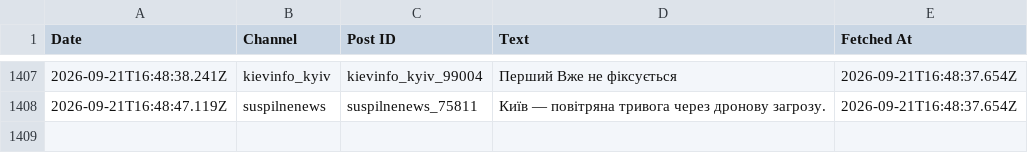
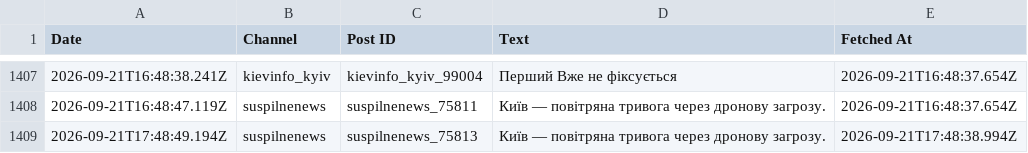
Before and after one commit to ymotorna/news-digest-data, a CSV file: posts.csv, drawn as a sheet; only a part is shown, gaps mark what is left out; the diff names each change by its address in the sheet, - before the commit and + after, or states it on an @@ line.

Commit message:
Update 2026-09-21T17:48

```diff
--- a/posts.csv
+++ b/posts.csv
+row 1409: 2026-09-21T17:48:49.194Z | suspilnenews | suspilnenews_75813 | Київ — повітряна тривога через дронову загрозу. | 2026-09-21T17:48:38.994Z
```
